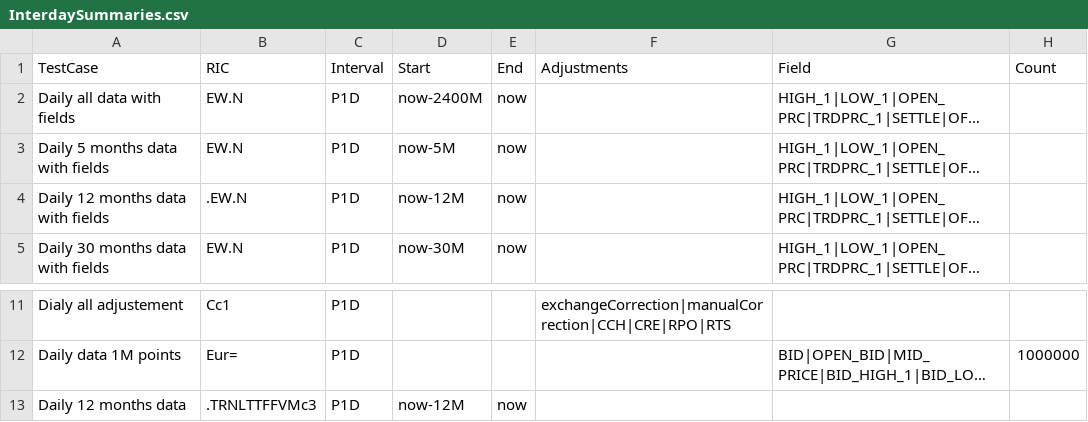
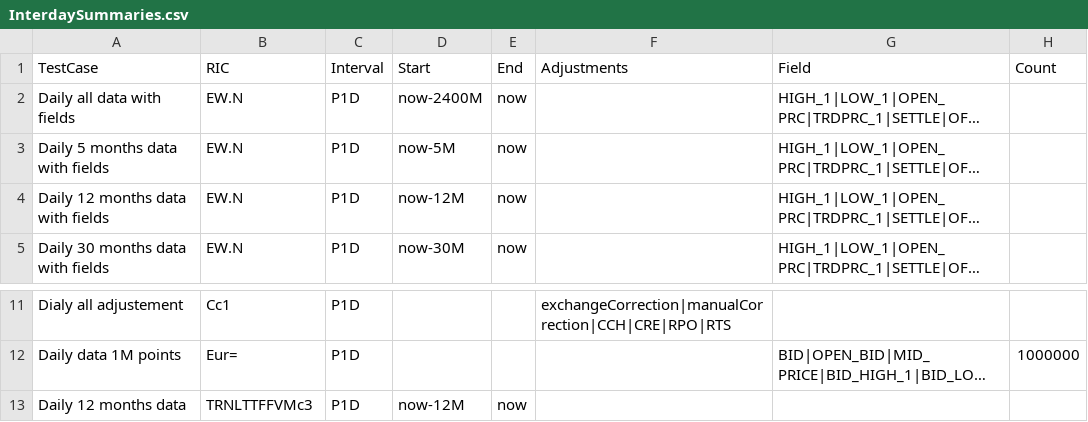
Before and after one commit to wasinsun/TSCC_PerfTest, a CSV file: InterdaySummaries.csv, drawn as a sheet; only a part is shown, gaps mark what is left out; long unchanged cells end in …; the diff names each change by its address in the sheet, - before the commit and + after, or states it on an @@ line.

Commit message:
Support to make header per test suite and change log context

```diff
--- a/InterdaySummaries.csv
+++ b/InterdaySummaries.csv
-B4 (RIC): .EW.N
+B4 (RIC): EW.N
-B13 (RIC): .TRNLTTFFVMc3
+B13 (RIC): TRNLTTFFVMc3
```
Also changed, not shown: 4 other files.
